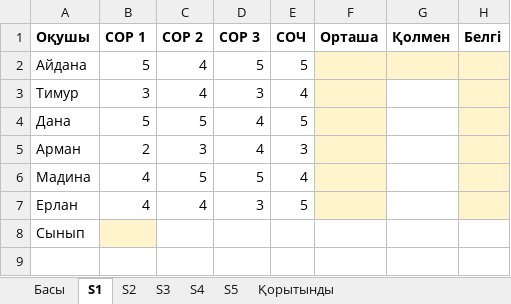
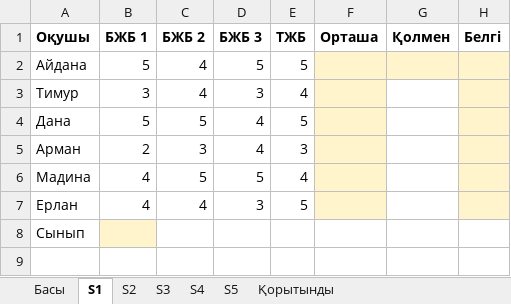
Before and after one commit to Raziyanis/fizmat, an Excel workbook: lessons-8-stats/Өзін-өзі_тексеру_статистика.xlsx, sheet S1, drawn as a sheet; only a part is shown; values as stored, in another font and other column widths than the file's, no borders; conditional formats not drawn; the diff names each change by its address in the sheet, - before the commit and + after, or states it on an @@ line.

```diff
--- a/lessons-8-stats/Өзін-өзі_тексеру_статистика.xlsx (sheet S1)
+++ b/lessons-8-stats/Өзін-өзі_тексеру_статистика.xlsx (sheet S1)
-B1: СОР 1
+B1: БЖБ 1
-C1: СОР 2
+C1: БЖБ 2
-D1: СОР 3
+D1: БЖБ 3
-E1: СОЧ
+E1: ТЖБ
```
Also changed, not shown: lessons-8-logic/Кілт_логика.xlsx, lessons-8-logic/Өзін-өзі_тексеру_логика.xlsx, 18 other files.
